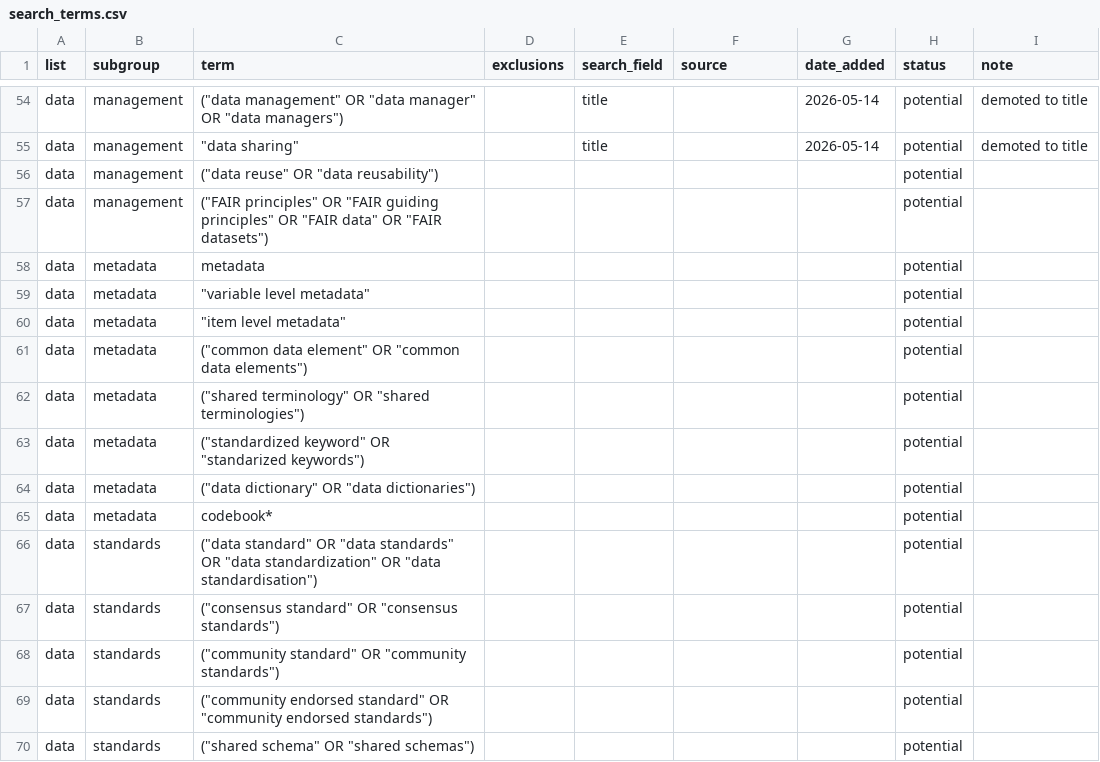
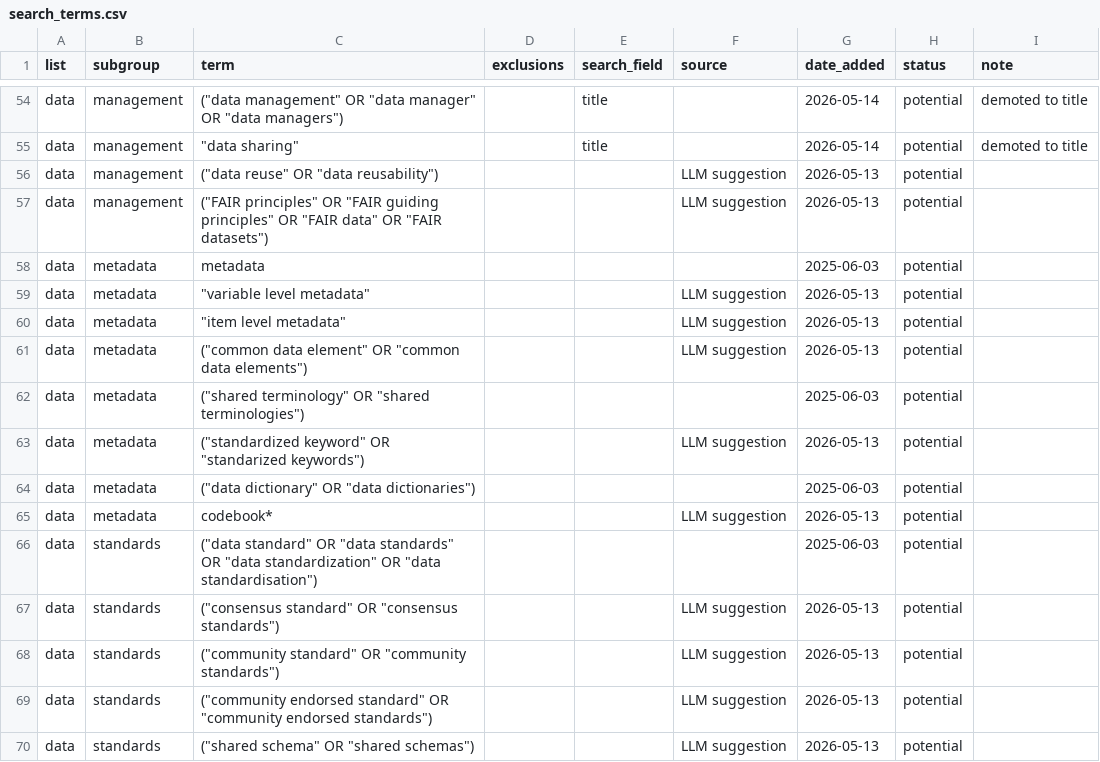
Before and after one commit to njsgibson/ids-scoping-review, a CSV file: config/search_terms.csv, drawn as a sheet; only a part is shown, gaps mark what is left out; the diff covers the shown part only.

```diff
--- a/config/search_terms.csv
+++ b/config/search_terms.csv
@@ -55,16 +55,16 @@ data,management,"(""data management"" OR ""data manager"" OR ""data managers"")"
 data,management,"""data sharing""",,title,,2026-05-14,potential,"demoted to title"
-data,management,"(""data reuse"" OR ""data reusability"")",,,,,potential,
-data,management,"(""FAIR principles"" OR ""FAIR guiding principles"" OR ""FAIR data"" OR ""FAIR datasets"")",,,,,potential,
-data,metadata,metadata,,,,,potential,
-data,metadata,"""variable level metadata""",,,,,potential,
-data,metadata,"""item level metadata""",,,,,potential,
-data,metadata,"(""common data element"" OR ""common data elements"")",,,,,potential,
-data,metadata,"(""shared terminology"" OR ""shared terminologies"")",,,,,potential,
-data,metadata,"(""standardized keyword"" OR ""standarized keywords"")",,,,,potential,
-data,metadata,"(""data dictionary"" OR ""data dictionaries"")",,,,,potential,
-data,metadata,codebook*,,,,,potential,
-data,standards,"(""data standard"" OR ""data standards"" OR ""data standardization"" OR ""data standardisation"")",,,,,potential,
-data,standards,"(""consensus standard"" OR ""consensus standards"")",,,,,potential,
-data,standards,"(""community standard"" OR ""community standards"")",,,,,potential,
-data,standards,"(""community endorsed standard"" OR ""community endorsed standards"")",,,,,potential,
-data,standards,"(""shared schema"" OR ""shared schemas"")",,,,,potential,
+data,management,"(""data reuse"" OR ""data reusability"")",,,LLM suggestion,2026-05-13,potential,
+data,management,"(""FAIR principles"" OR ""FAIR guiding principles"" OR ""FAIR data"" OR ""FAIR datasets"")",,,LLM suggestion,2026-05-13,potential,
+data,metadata,metadata,,,,2025-06-03,potential,
+data,metadata,"""variable level metadata""",,,LLM suggestion,2026-05-13,potential,
+data,metadata,"""item level metadata""",,,LLM suggestion,2026-05-13,potential,
+data,metadata,"(""common data element"" OR ""common data elements"")",,,LLM suggestion,2026-05-13,potential,
+data,metadata,"(""shared terminology"" OR ""shared terminologies"")",,,,2025-06-03,potential,
+data,metadata,"(""standardized keyword"" OR ""standarized keywords"")",,,LLM suggestion,2026-05-13,potential,
+data,metadata,"(""data dictionary"" OR ""data dictionaries"")",,,,2025-06-03,potential,
+data,metadata,codebook*,,,LLM suggestion,2026-05-13,potential,
+data,standards,"(""data standard"" OR ""data standards"" OR ""data standardization"" OR ""data standardisation"")",,,,2025-06-03,potential,
+data,standards,"(""consensus standard"" OR ""consensus standards"")",,,LLM suggestion,2026-05-13,potential,
+data,standards,"(""community standard"" OR ""community standards"")",,,LLM suggestion,2026-05-13,potential,
+data,standards,"(""community endorsed standard"" OR ""community endorsed standards"")",,,LLM suggestion,2026-05-13,potential,
+data,standards,"(""shared schema"" OR ""shared schemas"")",,,LLM suggestion,2026-05-13,potential,
```
Also changed, not shown: 84 edited cells elsewhere in this file, 2 other files.
